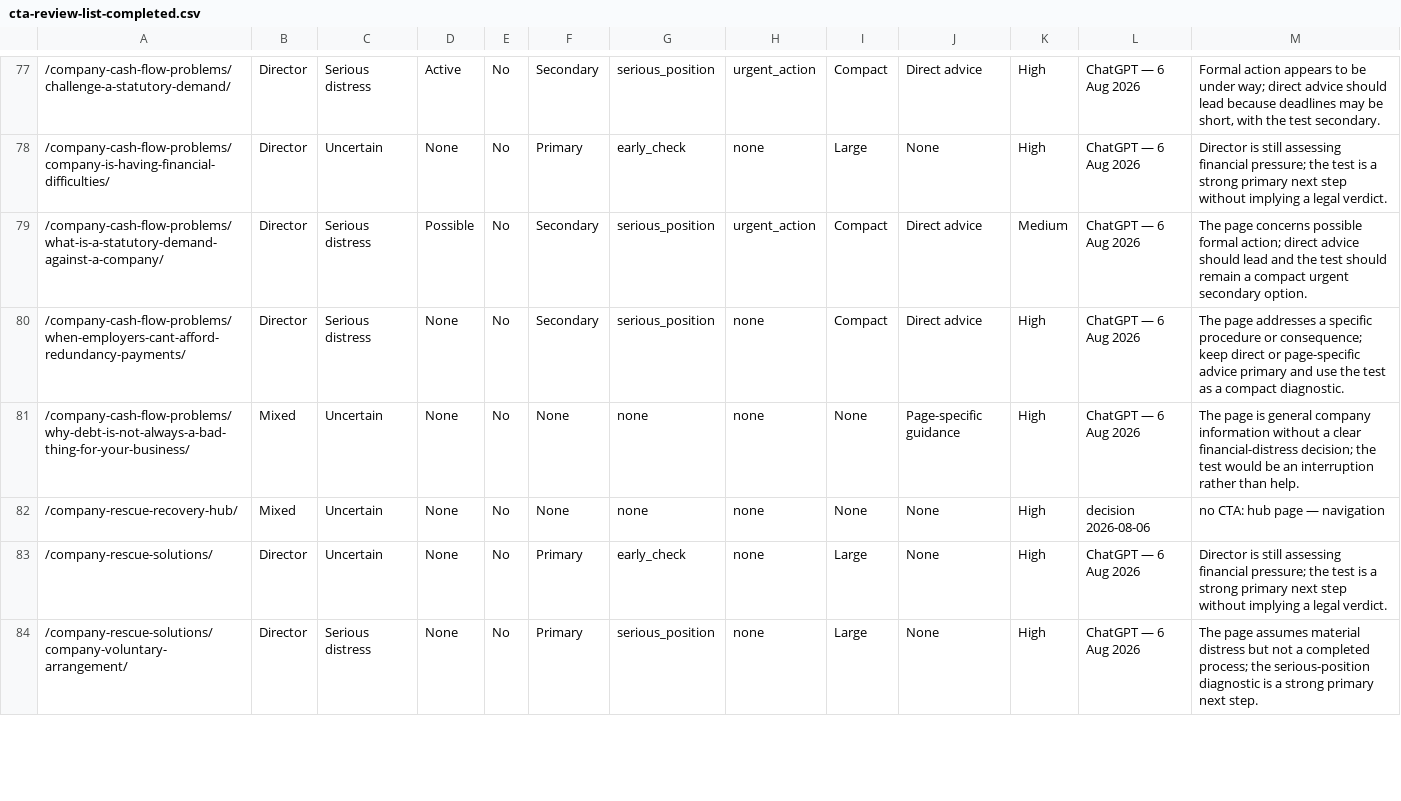
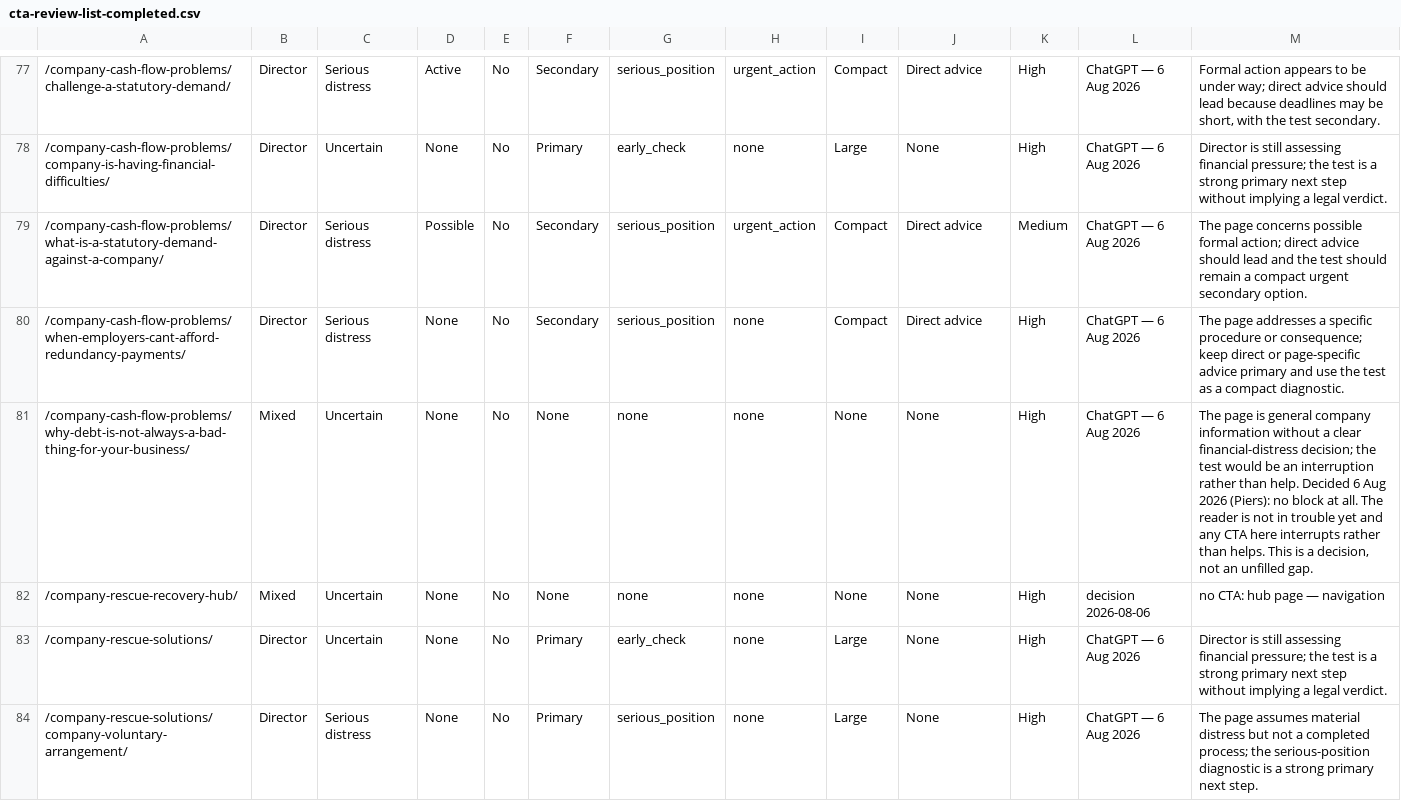
Before and after one commit to piersede/companydebt-content-system, a CSV file: docs/cta-review-list-completed.csv, drawn as a sheet; only a part is shown, gaps mark what is left out; the diff covers the shown part only.

```diff
--- a/docs/cta-review-list-completed.csv
+++ b/docs/cta-review-list-completed.csv
@@ -80,3 +80,3 @@
 /company-cash-flow-problems/when-employers-cant-afford-redundancy-payments/,Director,Serious distress,None,No,Secondary,serious_position,none,Compact,Direct advice,High,ChatGPT — 6 Aug 2026,The page addresses a specific procedure or consequence; keep direct or page-specific advice primary and use the test as a compact diagnostic.
-/company-cash-flow-problems/why-debt-is-not-always-a-bad-thing-for-your-business/,Mixed,Uncertain,None,No,None,none,none,None,Page-specific guidance,High,ChatGPT — 6 Aug 2026,The page is general company information without a clear financial-distress decision; the test would be an interruption rather than help.
+/company-cash-flow-problems/why-debt-is-not-always-a-bad-thing-for-your-business/,Mixed,Uncertain,None,No,None,none,none,None,None,High,ChatGPT — 6 Aug 2026,"The page is general company information without a clear financial-distress decision; the test would be an interruption rather than help. Decided 6 Aug 2026 (Piers): no block at all. The reader is not in trouble yet and any CTA here interrupts rather than helps. This is a decision, not an unfilled gap."
 /company-rescue-recovery-hub/,Mixed,Uncertain,None,No,None,none,none,None,None,High,decision 2026-08-06,no CTA: hub page — navigation
```
Also changed, not shown: 60 edited cells elsewhere in this file, 6 other files.
